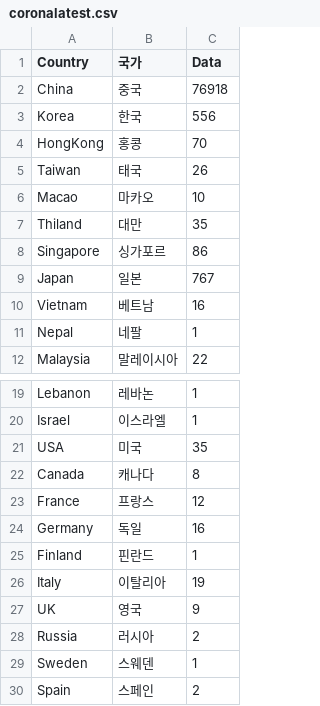
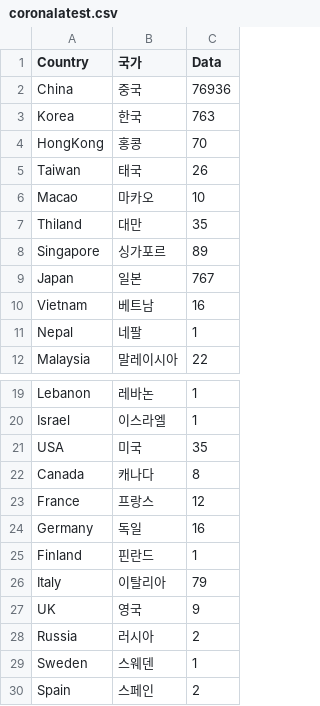
Before and after one commit to JoJunYeong/micorona, a CSV file: micorona_ejs/public/file/coronalatest.csv, drawn as a sheet; only a part is shown, gaps mark what is left out.

```diff
--- a/micorona_ejs/public/file/coronalatest.csv
+++ b/micorona_ejs/public/file/coronalatest.csv
@@ -1,4 +1,4 @@
 Country,국가,Data
-China,중국,76918
-Korea,한국,556
+China,중국,76936
+Korea,한국,763
 HongKong,홍콩,70
@@ -7,3 +7,3 @@ Macao,마카오,10
 Thiland,대만,35
-Singapore,싱가포르,86
+Singapore,싱가포르,89
 Japan,일본,767
@@ -25,3 +25,3 @@ Germany,독일,16
 Finland,핀란드,1
-Italy,이탈리아,19
+Italy,이탈리아,79
 UK,영국,9
```
Also changed, not shown: micorona_ejs/public/file/corona.csv, 4 other files.
